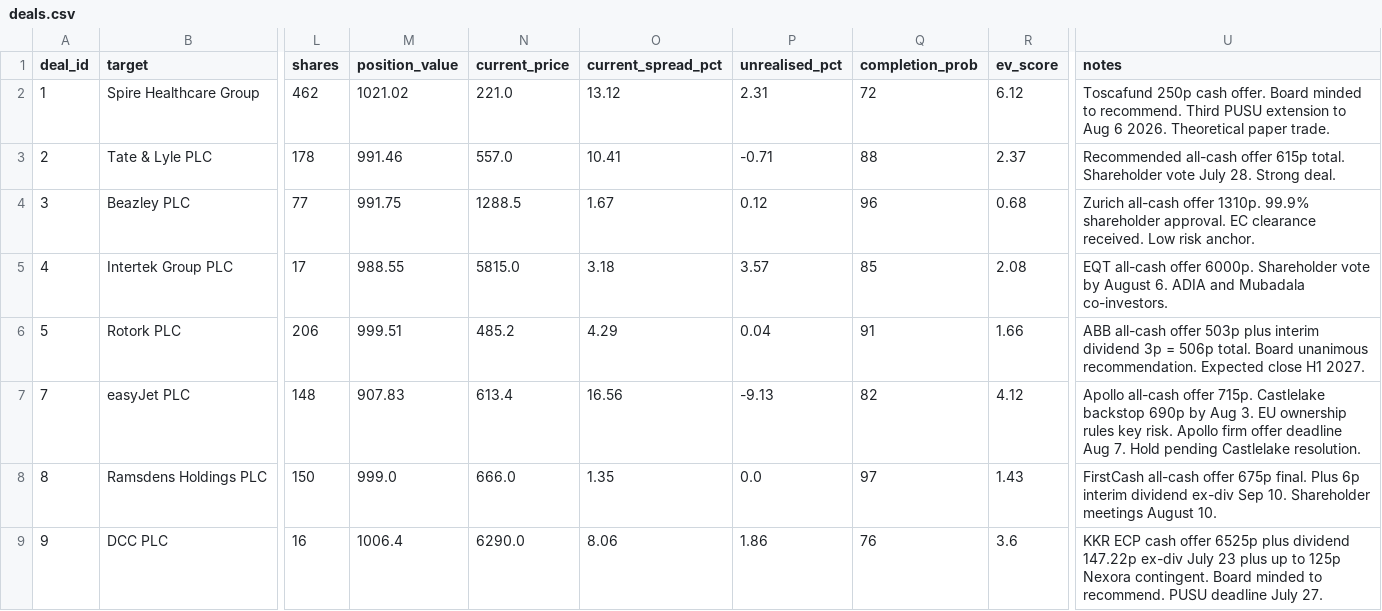
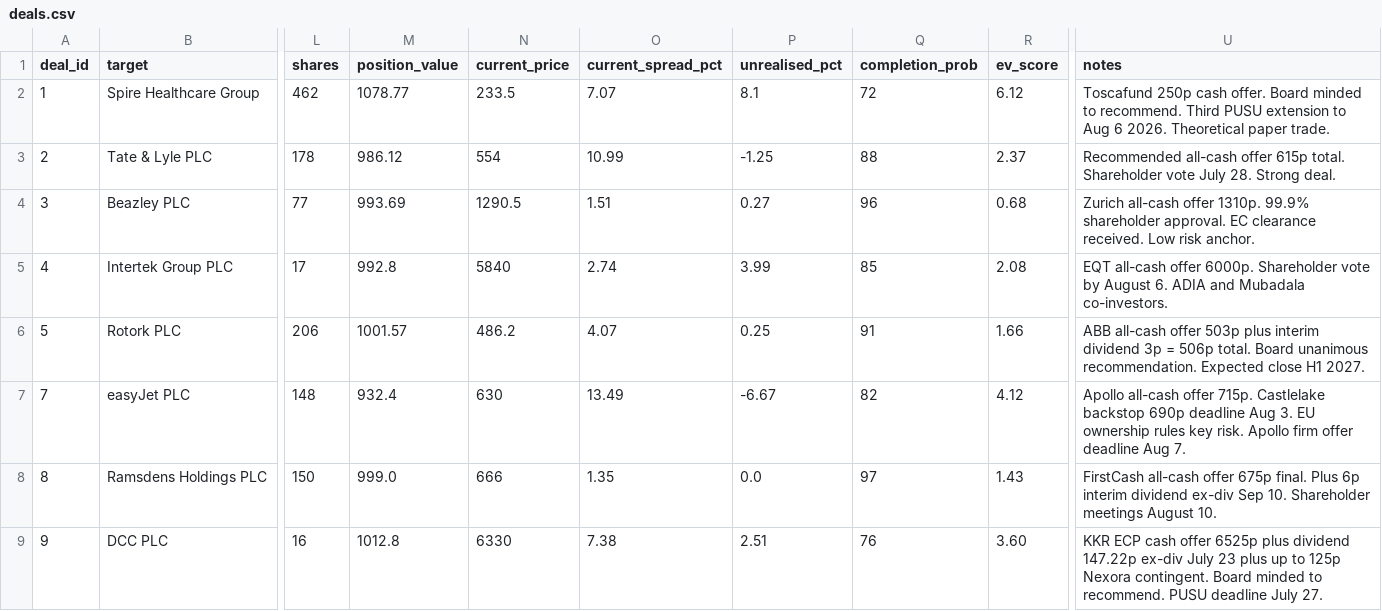
Before and after one commit to Chyde2010/merger_arb_test, a CSV file: data/deals.csv, drawn as a sheet; only a part is shown, gaps mark what is left out; the diff covers the shown part only; the diff names each change by its address in the sheet, - before the commit and + after, or states it on an @@ line.

Commit message:
Update deals.csv

```diff
--- a/data/deals.csv
+++ b/data/deals.csv
-M2 (position_value): 1021.02
+M2 (position_value): 1078.77
-N2 (current_price): 221.0
+N2 (current_price): 233.5
-O2 (current_spread_pct): 13.12
+O2 (current_spread_pct): 7.07
-P2 (unrealised_pct): 2.31
+P2 (unrealised_pct): 8.1
-M3 (position_value): 991.46
+M3 (position_value): 986.12
-N3 (current_price): 557.0
+N3 (current_price): 554
-O3 (current_spread_pct): 10.41
+O3 (current_spread_pct): 10.99
-P3 (unrealised_pct): -0.71
+P3 (unrealised_pct): -1.25
-M4 (position_value): 991.75
+M4 (position_value): 993.69
-N4 (current_price): 1288.5
+N4 (current_price): 1290.5
-O4 (current_spread_pct): 1.67
+O4 (current_spread_pct): 1.51
-P4 (unrealised_pct): 0.12
+P4 (unrealised_pct): 0.27
-M5 (position_value): 988.55
+M5 (position_value): 992.8
-N5 (current_price): 5815.0
+N5 (current_price): 5840
-O5 (current_spread_pct): 3.18
+O5 (current_spread_pct): 2.74
-P5 (unrealised_pct): 3.57
+P5 (unrealised_pct): 3.99
-M6 (position_value): 999.51
+M6 (position_value): 1001.57
-N6 (current_price): 485.2
+N6 (current_price): 486.2
-O6 (current_spread_pct): 4.29
+O6 (current_spread_pct): 4.07
-P6 (unrealised_pct): 0.04
+P6 (unrealised_pct): 0.25
-M7 (position_value): 907.83
+M7 (position_value): 932.4
-N7 (current_price): 613.4
+N7 (current_price): 630
-O7 (current_spread_pct): 16.56
+O7 (current_spread_pct): 13.49
-P7 (unrealised_pct): -9.13
+P7 (unrealised_pct): -6.67
-U7 (notes): …backstop 690p by Aug 3. EU ownership rules key risk. Apollo firm offer deadline Aug 7. Hold pending Castlelake resolution.
+U7 (notes): …backstop 690p deadline Aug 3. EU ownership rules key risk. Apollo firm offer deadline Aug 7.
-N8 (current_price): 666.0
+N8 (current_price): 666
-M9 (position_value): 1006.4
+M9 (position_value): 1012.8
-N9 (current_price): 6290.0
+N9 (current_price): 6330
-O9 (current_spread_pct): 8.06
+O9 (current_spread_pct): 7.38
-P9 (unrealised_pct): 1.86
+P9 (unrealised_pct): 2.51
-R9 (ev_score): 3.6
+R9 (ev_score): 3.60
```
Also changed, not shown: 5 edited cells elsewhere in this file.
